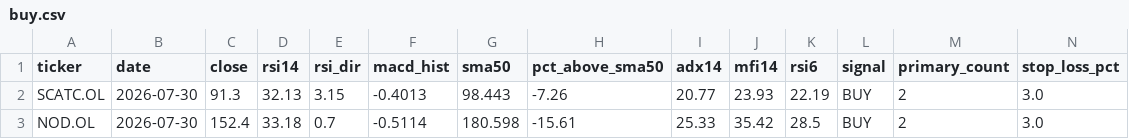
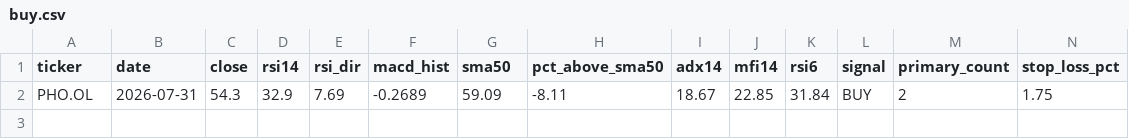
Before and after one commit to keresell-coder/oslo-screener, a CSV file: buy.csv, drawn as a sheet; only a part is shown; removed rows and columns are numbered as before the commit, all else as after; rows hold the shown columns only; the diff names each change by its address in the sheet, - before the commit and + after, or states it on an @@ line.

```diff
--- a/buy.csv
+++ b/buy.csv
-row 2: SCATC.OL | 2026-07-30 | 91.3 | 32.13 | 3.15 | -0.4013 | 98.443 | -7.26 | 20.77 | 23.93 | 22.19 | BUY | 2 | 3.0
-row 3: NOD.OL | 2026-07-30 | 152.4 | 33.18 | 0.7 | -0.5114 | 180.598 | -15.61 | 25.33 | 35.42 | 28.5 | BUY | 2 | 3.0
+row 2: PHO.OL | 2026-07-31 | 54.3 | 32.9 | 7.69 | -0.2689 | 59.09 | -8.11 | 18.67 | 22.85 | 31.84 | BUY | 2 | 1.75
```
Also changed, not shown: latest.csv, sell.csv, 4 other files.
